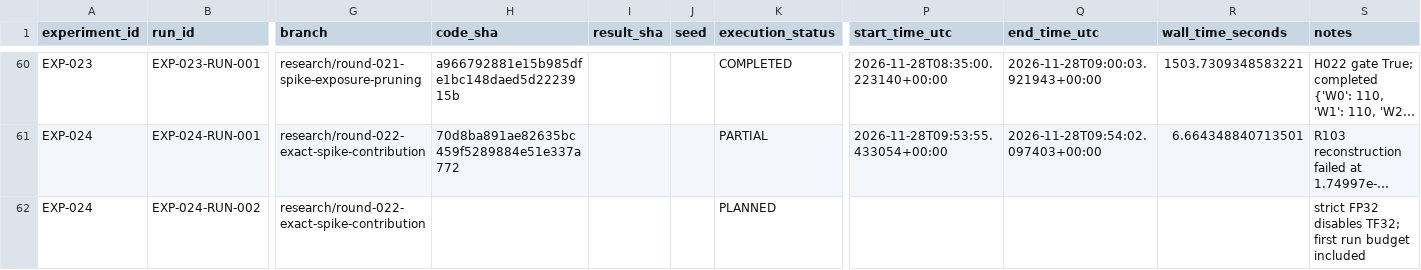
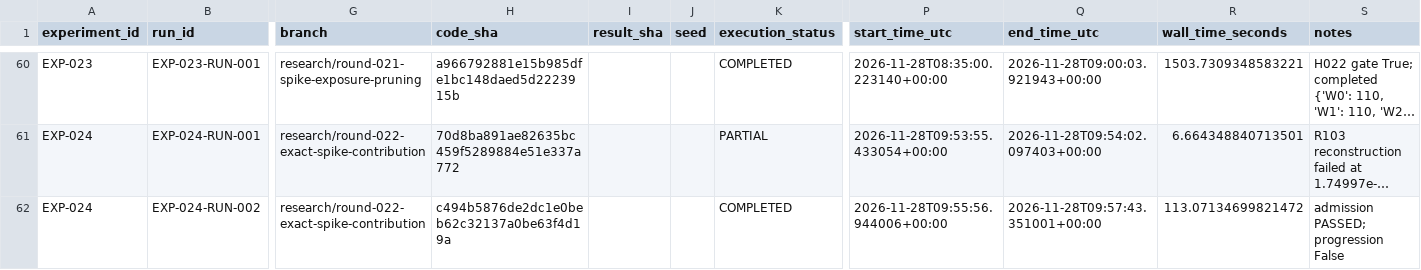
Before and after one commit to corex197-pixel/SNN-AP-Research, a CSV file: research/EXPERIMENT_REGISTRY.csv, drawn as a sheet; only a part is shown, gaps mark what is left out; long unchanged cells end in …; the diff names each change by its address in the sheet, - before the commit and + after, or states it on an @@ line.

Commit message:
results(EXP-024): deliver exact structured pruning pilot

```diff
--- a/research/EXPERIMENT_REGISTRY.csv
+++ b/research/EXPERIMENT_REGISTRY.csv
-H62 (code_sha): (empty)
+H62 (code_sha): c494b5876de2dc1e0beb62c32137a0be63f4d19a
-K62 (execution_status): PLANNED
+K62 (execution_status): COMPLETED
-P62 (start_time_utc): (empty)
+P62 (start_time_utc): 2026-11-28T09:55:56.944006+00:00
-Q62 (end_time_utc): (empty)
+Q62 (end_time_utc): 2026-11-28T09:57:43.351001+00:00
-R62 (wall_time_seconds): (empty)
+R62 (wall_time_seconds): 113.07134699821472
-S62 (notes): strict FP32 disables TF32; first run budget included
+S62 (notes): admission PASSED; progression False
```
Also changed, not shown: experiments/EXP-024/resource_usage.csv, 30 other files.
